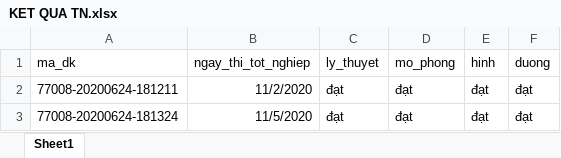
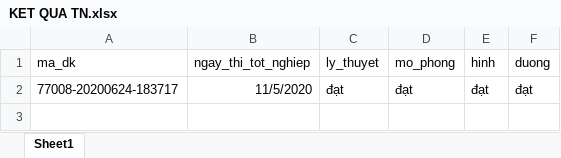
Before and after one commit to luvietnhan170697-glitch/web-giao-vucd, an Excel workbook: app/MAU RP XUAT BAO CAO/KET QUA TN.xlsx, sheet Sheet1, drawn as a sheet; values as stored, in another font and other column widths than the file's, no borders; conditional formats not drawn; removed rows and columns are numbered as before the commit, all else as after; the diff names each change by its address in the sheet, - before the commit and + after, or states it on an @@ line.

```diff
--- a/app/MAU RP XUAT BAO CAO/KET QUA TN.xlsx (sheet Sheet1)
+++ b/app/MAU RP XUAT BAO CAO/KET QUA TN.xlsx (sheet Sheet1)
-row 2: 77008-20200624-181211 | 11/2/2020 | đạt | đạt | đạt | đạt
-A2 (ma_dk): 77008-20200624-181324
+A2 (ma_dk): 77008-20200624-183717
```
Also changed, not shown: app/MAU RP XUAT BAO CAO/EXPORT MADK XUAT THONG TIN HV.xlsx, app/MAU RP XUAT BAO CAO/MAU IMPORT EXCEL.xlsx, 4 other files.
